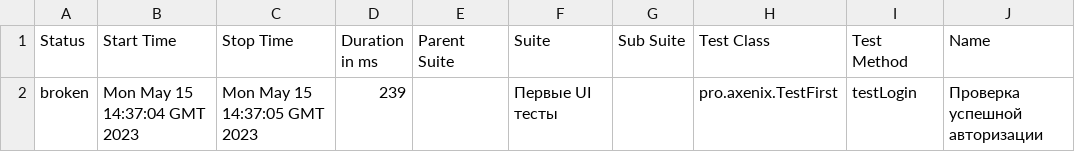
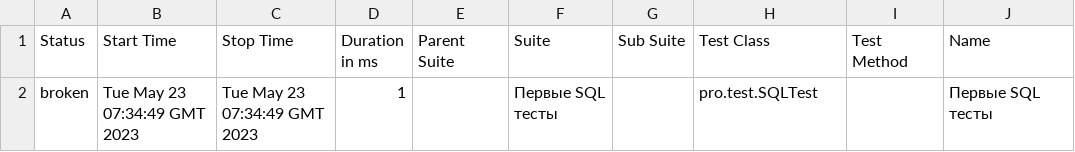
Before and after one commit to ComOtd/test-framework, a CSV file: 11/data/suites.csv, drawn as a sheet; only a part is shown; the diff names each change by its address in the sheet, - before the commit and + after, or states it on an @@ line.

```diff
--- a/11/data/suites.csv
+++ b/11/data/suites.csv
-B2 (Start Time): Mon May 15 14:37:04 GMT 2023
+B2 (Start Time): Tue May 23 07:34:49 GMT 2023
-C2 (Stop Time): Mon May 15 14:37:05 GMT 2023
+C2 (Stop Time): Tue May 23 07:34:49 GMT 2023
-D2 (Duration in ms): 239
+D2 (Duration in ms): 1
-F2 (Suite): Первые UI тесты
+F2 (Suite): Первые SQL тесты
-H2 (Test Class): pro.axenix.TestFirst
+H2 (Test Class): pro.test.SQLTest
-I2 (Test Method): testLogin
+I2 (Test Method): (empty)
-J2 (Name): Проверка успешной авторизации
+J2 (Name): Первые SQL тесты
```
Also changed, not shown: 30 other files.
